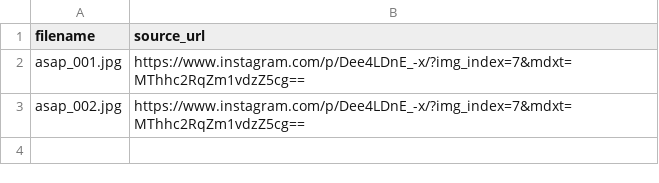
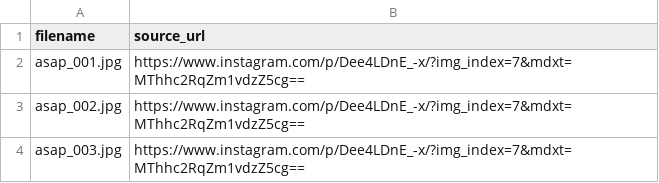
Before and after one commit to 2510010145/BERKAS_3B_02_Dataset_KabutAsap, a CSV file: sources.csv, drawn as a sheet.

Commit message:
Update sources.csv

```diff
--- a/sources.csv
+++ b/sources.csv
@@ -3 +3,2 @@ asap_001.jpg,https://www.instagram.com/p/Dee4LDnE_-x/?img_index=7&mdxt=MThhc2RqZ
 asap_002.jpg,https://www.instagram.com/p/Dee4LDnE_-x/?img_index=7&mdxt=MThhc2RqZm1vdzZ5cg==
+asap_003.jpg,https://www.instagram.com/p/Dee4LDnE_-x/?img_index=7&mdxt=MThhc2RqZm1vdzZ5cg==
```
